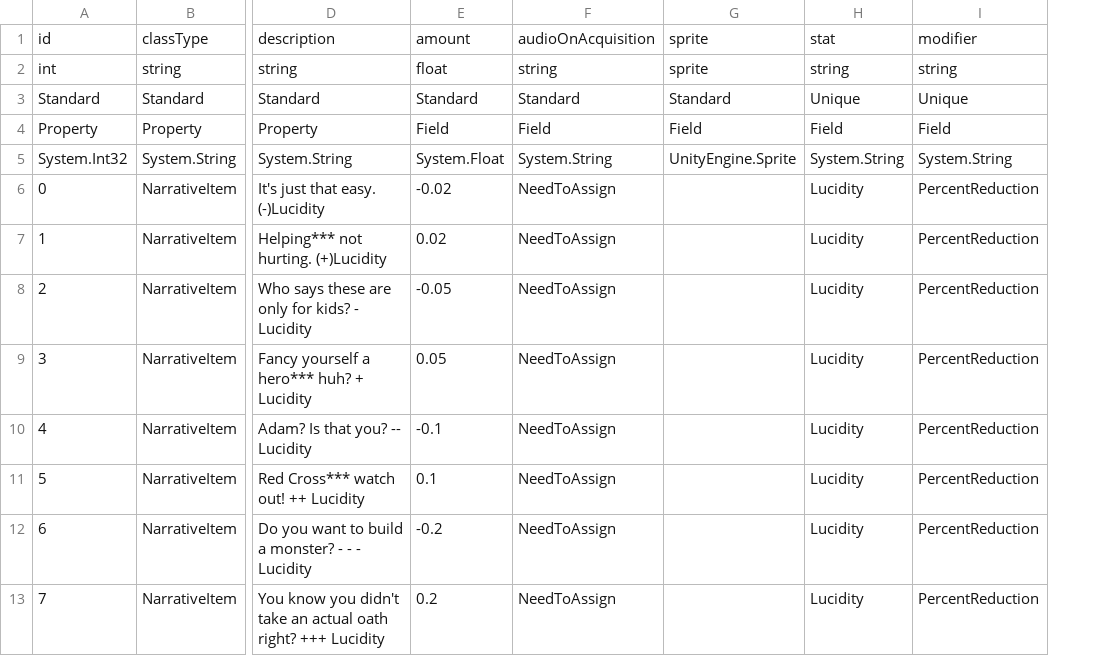
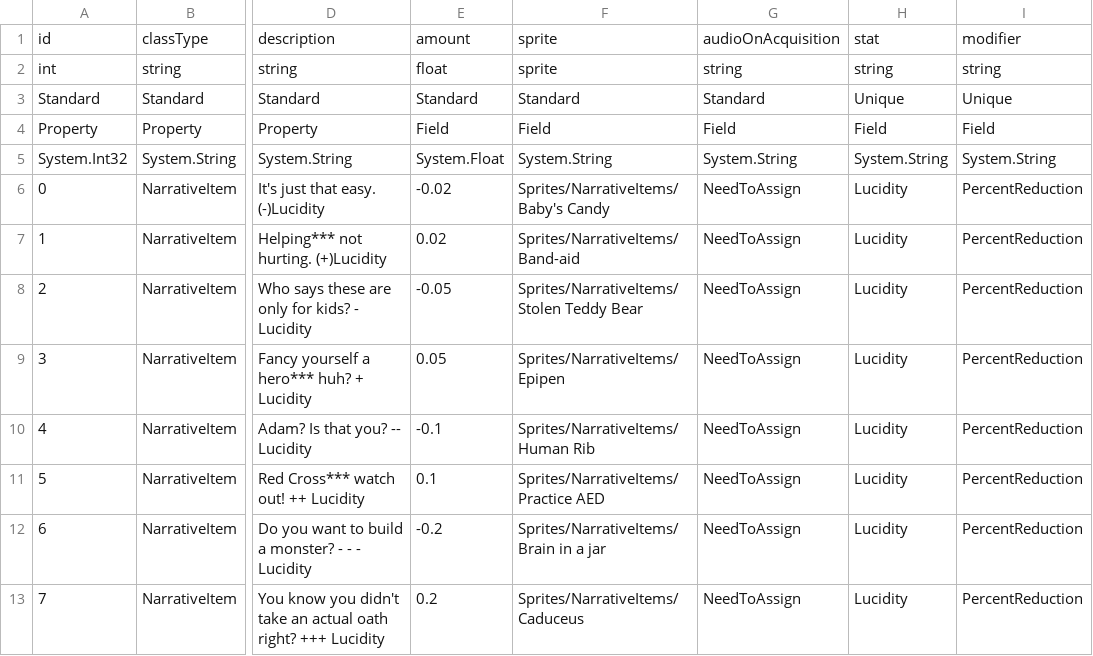
Before and after one commit to Ioberst17/HorrorGameJam, a CSV file: Assets/Resources/TextFiles/NarrativeItemsDatabase.csv, drawn as a sheet; only a part is shown, gaps mark what is left out; removed rows and columns are numbered as before the commit, all else as after; the diff names each change by its address in the sheet, - before the commit and + after, or states it on an @@ line.

```diff
--- a/Assets/Resources/TextFiles/NarrativeItemsDatabase.csv
+++ b/Assets/Resources/TextFiles/NarrativeItemsDatabase.csv
+column F, rows 1-13: sprite | sprite | Standard | Field | System.String | Sprites/NarrativeItems/Baby's Candy | Sprites/NarrativeItems/Band-aid | Sprites/NarrativeItems/Stolen Teddy Bear | Sprites/NarrativeItems/Epipen | Sprites/NarrativeItems/Human Rib | Sprites/NarrativeItems/Practice AED | Sprites/NarrativeItems/Brain in a jar | Sprites/NarrativeItems/Caduceus
-column G, rows 1-5: sprite | sprite | Standard | Field | UnityEngine.Sprite
```
Also changed, not shown: Assets/Resources/TextFiles/WeaponDatabase.csv, 23 other files.
